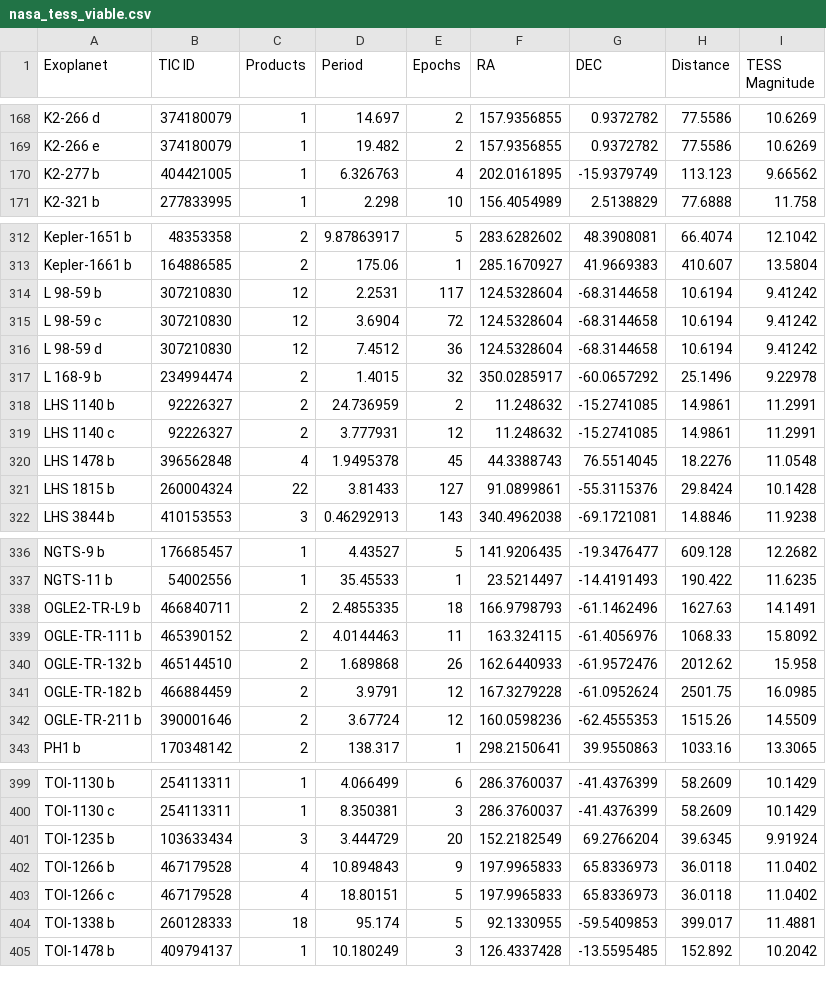
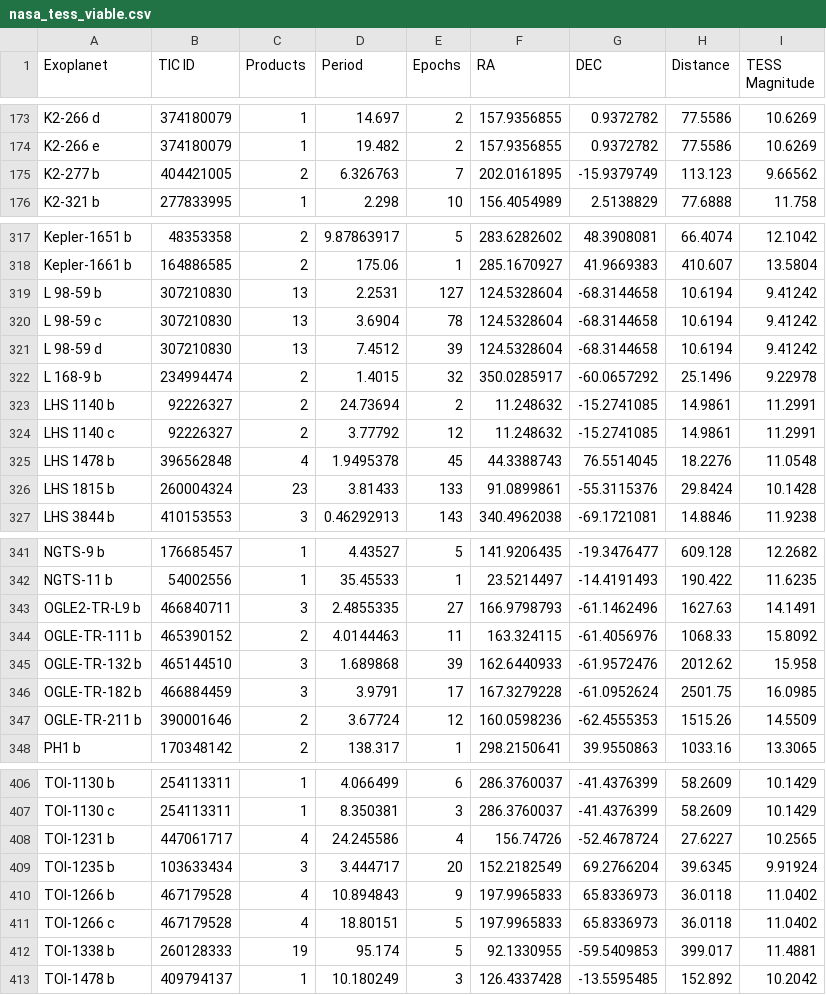
Before and after one commit to sourestdeeds/firefly, a CSV file: firefly/data/Targets/nasa_tess_viable.csv, drawn as a sheet; only a part is shown, gaps mark what is left out; the diff covers the shown part only.

```diff
--- a/firefly/data/Targets/nasa_tess_viable.csv
+++ b/firefly/data/Targets/nasa_tess_viable.csv
@@ -169,3 +174,3 @@ K2-266 d,374180079,1,14.697,2,157.9356855,0.9372782,77.5586,10.6269
 K2-266 e,374180079,1,19.482,2,157.9356855,0.9372782,77.5586,10.6269
-K2-277 b,404421005,1,6.326763,4,202.0161895,-15.9379749,113.123,9.66562
+K2-277 b,404421005,2,6.326763,7,202.0161895,-15.9379749,113.123,9.66562
 K2-321 b,277833995,1,2.298,10,156.4054989,2.5138829,77.6888,11.758
@@ -313,10 +318,10 @@ Kepler-1651 b,48353358,2,9.87863917,5,283.6282602,48.3908081,66.4074,12.1042
 Kepler-1661 b,164886585,2,175.06,1,285.1670927,41.9669383,410.607,13.5804
-L 98-59 b,307210830,12,2.2531,117,124.5328604,-68.3144658,10.6194,9.41242
-L 98-59 c,307210830,12,3.6904,72,124.5328604,-68.3144658,10.6194,9.41242
-L 98-59 d,307210830,12,7.4512,36,124.5328604,-68.3144658,10.6194,9.41242
+L 98-59 b,307210830,13,2.2531,127,124.5328604,-68.3144658,10.6194,9.41242
+L 98-59 c,307210830,13,3.6904,78,124.5328604,-68.3144658,10.6194,9.41242
+L 98-59 d,307210830,13,7.4512,39,124.5328604,-68.3144658,10.6194,9.41242
 L 168-9 b,234994474,2,1.4015,32,350.0285917,-60.0657292,25.1496,9.22978
-LHS 1140 b,92226327,2,24.736959,2,11.248632,-15.2741085,14.9861,11.2991
-LHS 1140 c,92226327,2,3.777931,12,11.248632,-15.2741085,14.9861,11.2991
+LHS 1140 b,92226327,2,24.73694,2,11.248632,-15.2741085,14.9861,11.2991
+LHS 1140 c,92226327,2,3.77792,12,11.248632,-15.2741085,14.9861,11.2991
 LHS 1478 b,396562848,4,1.9495378,45,44.3388743,76.5514045,18.2276,11.0548
-LHS 1815 b,260004324,22,3.81433,127,91.0899861,-55.3115376,29.8424,10.1428
+LHS 1815 b,260004324,23,3.81433,133,91.0899861,-55.3115376,29.8424,10.1428
 LHS 3844 b,410153553,3,0.46292913,143,340.4962038,-69.1721081,14.8846,11.9238
@@ -337,6 +342,6 @@ NGTS-9 b,176685457,1,4.43527,5,141.9206435,-19.3476477,609.128,12.2682
 NGTS-11 b,54002556,1,35.45533,1,23.5214497,-14.4191493,190.422,11.6235
-OGLE2-TR-L9 b,466840711,2,2.4855335,18,166.9798793,-61.1462496,1627.63,14.1491
+OGLE2-TR-L9 b,466840711,3,2.4855335,27,166.9798793,-61.1462496,1627.63,14.1491
 OGLE-TR-111 b,465390152,2,4.0144463,11,163.324115,-61.4056976,1068.33,15.8092
-OGLE-TR-132 b,465144510,2,1.689868,26,162.6440933,-61.9572476,2012.62,15.958
-OGLE-TR-182 b,466884459,2,3.9791,12,167.3279228,-61.0952624,2501.75,16.0985
+OGLE-TR-132 b,465144510,3,1.689868,39,162.6440933,-61.9572476,2012.62,15.958
+OGLE-TR-182 b,466884459,3,3.9791,17,167.3279228,-61.0952624,2501.75,16.0985
 OGLE-TR-211 b,390001646,2,3.67724,12,160.0598236,-62.4555353,1515.26,14.5509
@@ -400,6 +407,7 @@ TOI-1130 b,254113311,1,4.066499,6,286.3760037,-41.4376399,58.2609,10.1429
 TOI-1130 c,254113311,1,8.350381,3,286.3760037,-41.4376399,58.2609,10.1429
-TOI-1235 b,103633434,3,3.444729,20,152.2182549,69.2766204,39.6345,9.91924
+TOI-1231 b,447061717,4,24.245586,4,156.74726,-52.4678724,27.6227,10.2565
+TOI-1235 b,103633434,3,3.444717,20,152.2182549,69.2766204,39.6345,9.91924
 TOI-1266 b,467179528,4,10.894843,9,197.9965833,65.8336973,36.0118,11.0402
 TOI-1266 c,467179528,4,18.80151,5,197.9965833,65.8336973,36.0118,11.0402
-TOI-1338 b,260128333,18,95.174,5,92.1330955,-59.5409853,399.017,11.4881
+TOI-1338 b,260128333,19,95.174,5,92.1330955,-59.5409853,399.017,11.4881
 TOI-1478 b,409794137,1,10.180249,3,126.4337428,-13.5595485,152.892,10.2042
```
Also changed, not shown: 9 added rows and 70 edited cells elsewhere in this file, 5 other files.
